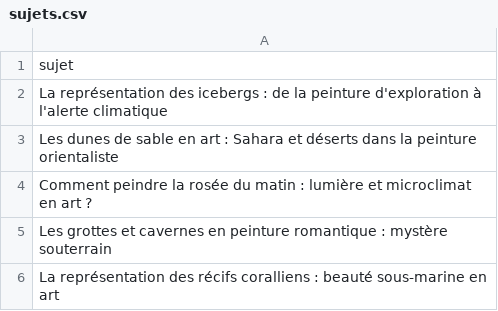
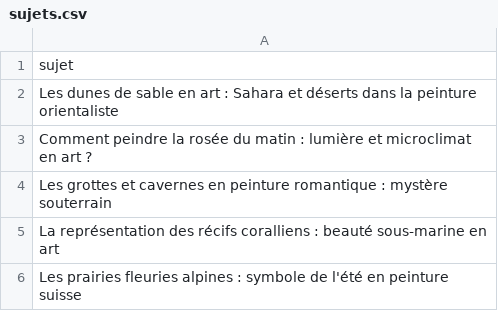
Before and after one commit to Metalosmose21/Nature-1-, a CSV file: sujets.csv, drawn as a sheet; only a part is shown; the shorter side is filled out with more unchanged rows.

```diff
--- a/sujets.csv
+++ b/sujets.csv
@@ -1,3 +1,2 @@
 sujet
-La représentation des icebergs : de la peinture d'exploration à l'alerte climatique
 Les dunes de sable en art : Sahara et déserts dans la peinture orientaliste
```
Also changed, not shown: sujets_traites.csv.
